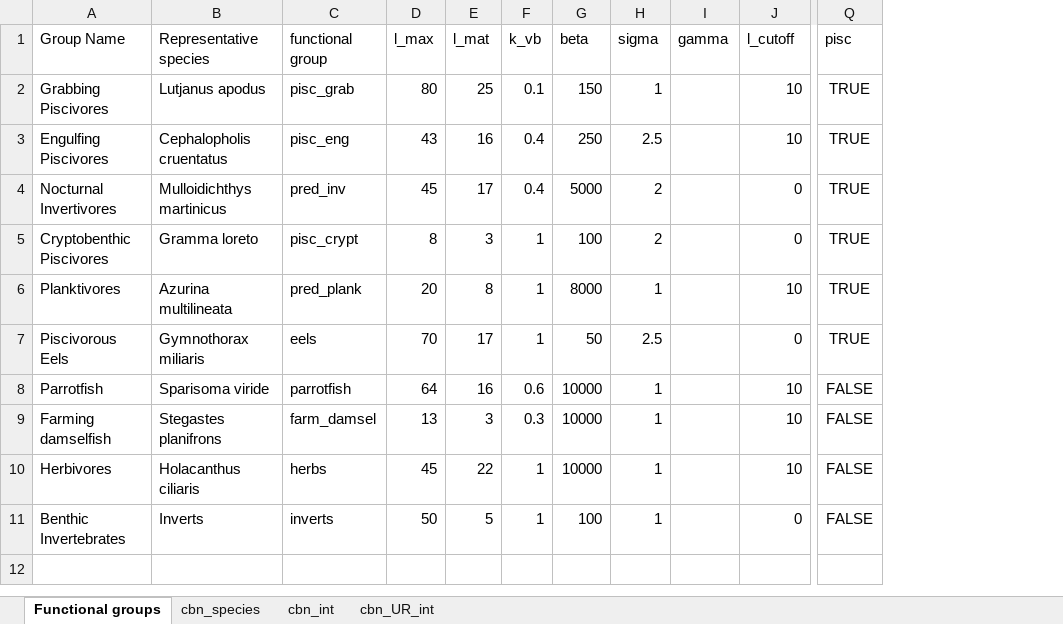
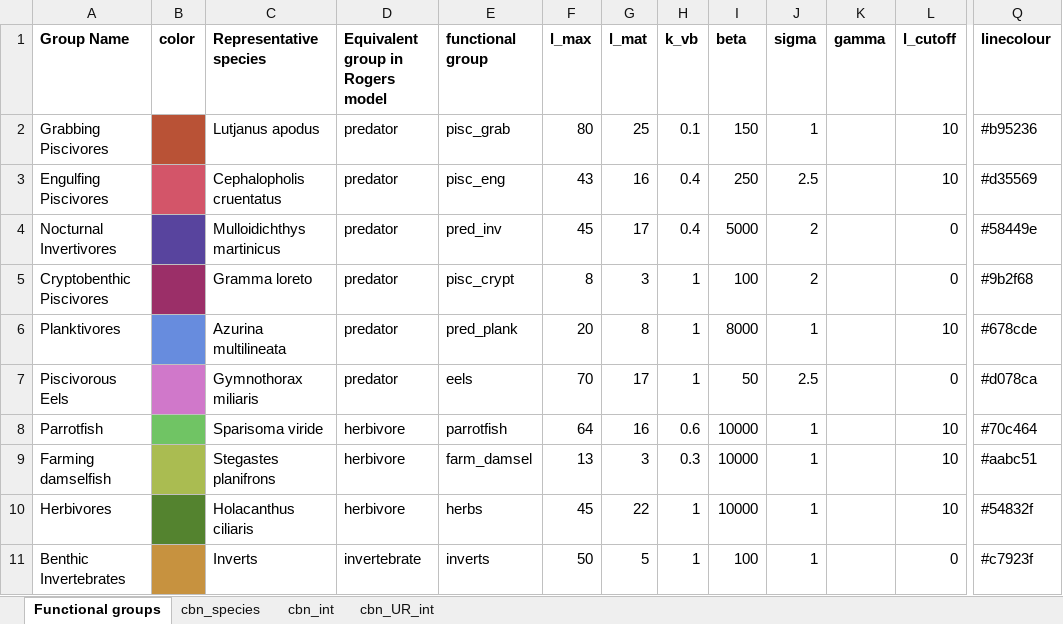
Before and after one commit to cmbeese/mizerReef, an Excel workbook: data/cbn_data_master.xlsx, sheet Functional groups, drawn as a sheet; only a part is shown, gaps mark what is left out; values as stored, in another font and other column widths than the file's, no borders; removed rows and columns are numbered as before the commit, all else as after; the diff covers the shown part only; the diff names each change by its address in the sheet, - before the commit and + after, or states it on an @@ line.

```diff
--- a/data/cbn_data_master.xlsx (sheet Functional groups)
+++ b/data/cbn_data_master.xlsx (sheet Functional groups)
+column B (color), empty
+column D (Equivalent group in Rogers model), rows 2-11: predator | predator | predator | predator | predator | predator | herbivore | herbivore | herbivore | invertebrate
+column Q (linecolour), rows 2-11: #b95236 | #d35569 | #58449e | #9b2f68 | #678cde | #d078ca | #70c464 | #aabc51 | #54832f | #c7923f
-column Q (pisc), rows 2-11: TRUE | TRUE | TRUE | TRUE | TRUE | TRUE | FALSE | FALSE | FALSE | FALSE
-A1 bold: off
+A1 bold: on
-C1 bold: off
+C1 bold: on
-E1:L1 bold: off
+E1:L1 bold: on
```
Also changed, not shown: cell formats elsewhere in this sheet, sheet cbn_species, formulas that keep their value, 27 other files.
